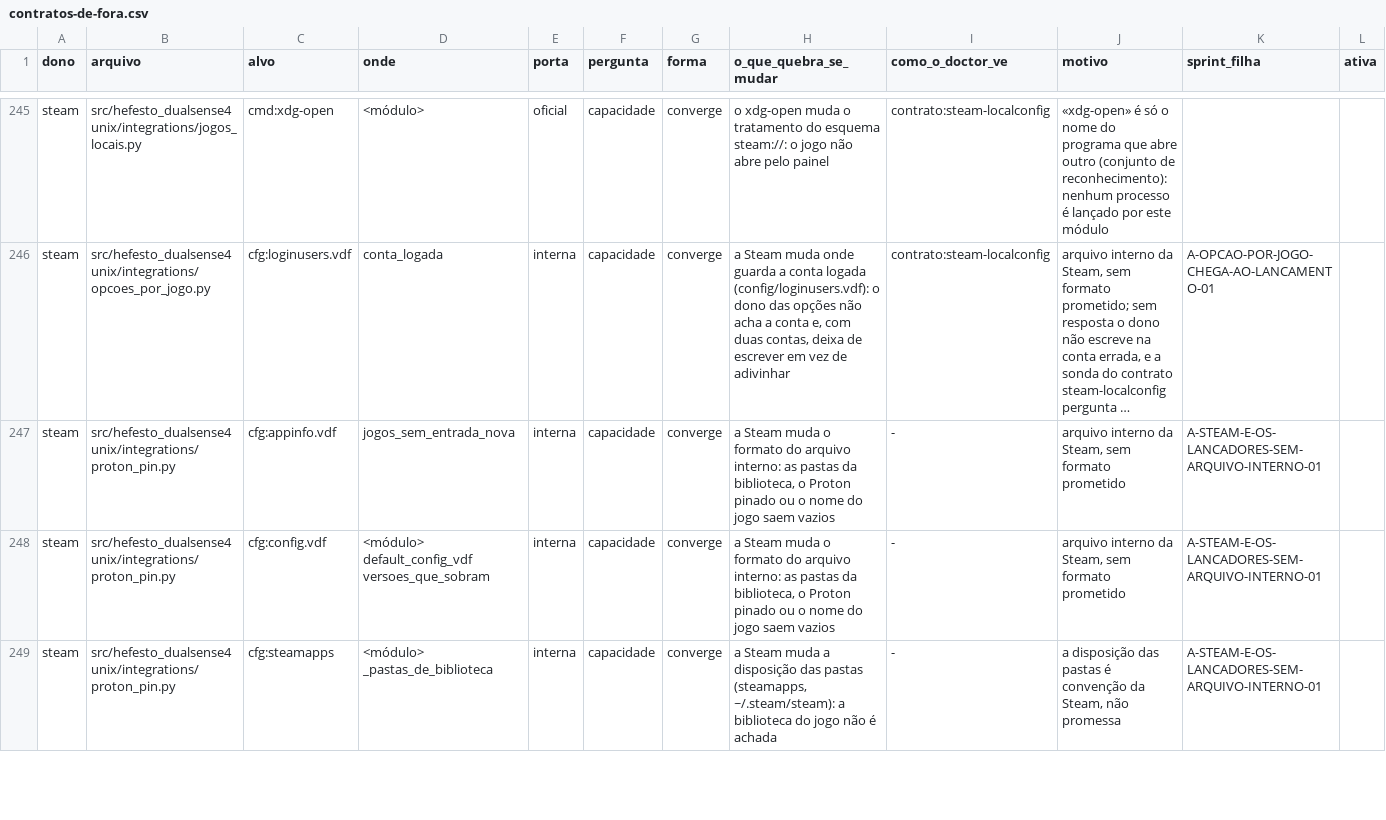
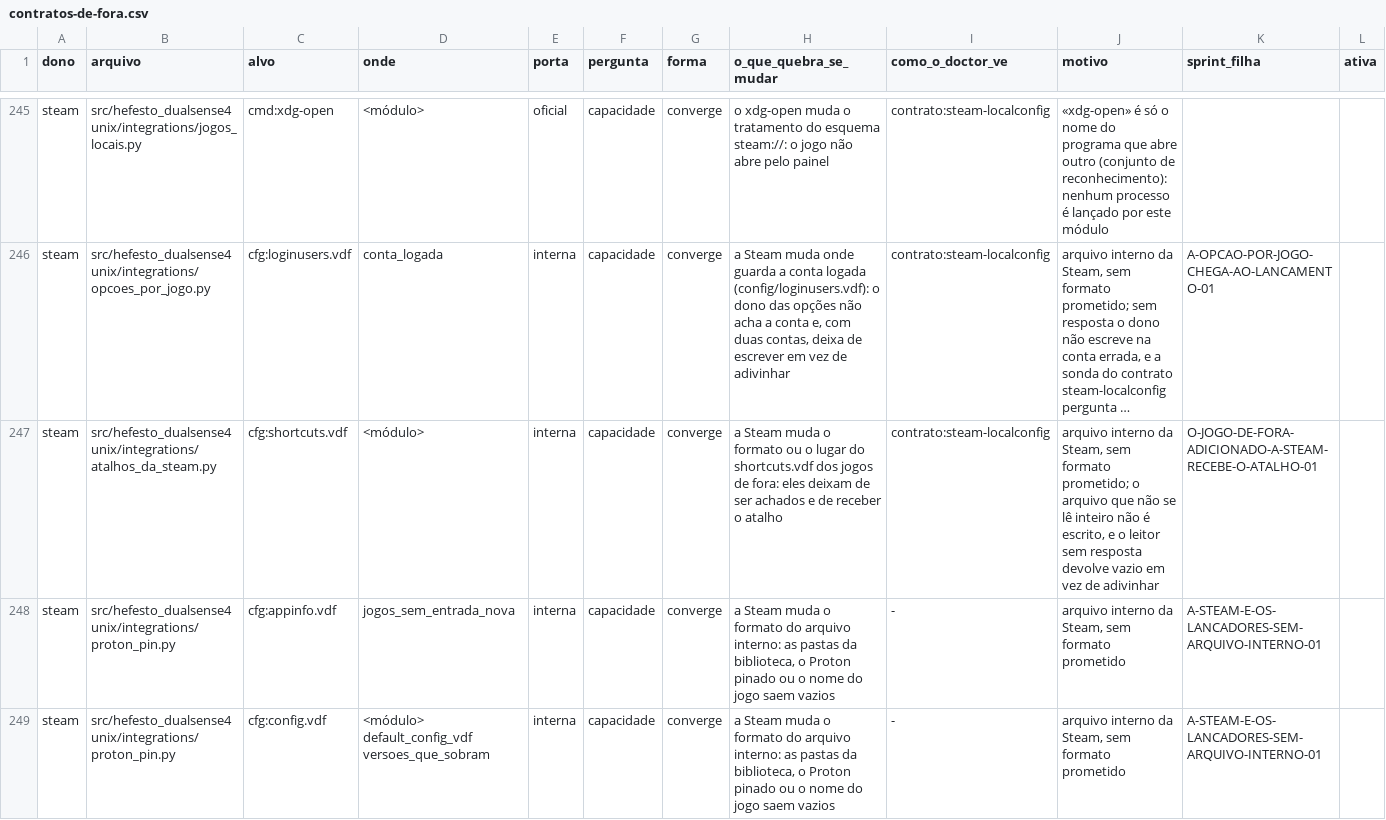
Before and after one commit to Hefesto-Team/hefesto-dualsense4unix, a CSV file: docs/data/contratos-de-fora.csv, drawn as a sheet; only a part is shown, gaps mark what is left out; the shorter side is filled out with more unchanged rows; long unchanged cells end in …; the diff names each change by its address in the sheet, - before the commit and + after, or states it on an @@ line.

Commit message:
feat(steam): o jogo de fora adicionado à Steam entra no catálogo, no censo, no pino e recebe o atalho
Co-authored-by: AndreBFarias <andre.dsbf@gmail.com>

```diff
--- a/docs/data/contratos-de-fora.csv
+++ b/docs/data/contratos-de-fora.csv
+row 247: steam | src/hefesto_dualsense4unix/integrations/atalhos_da_steam.py | cfg:shortcuts.vdf | <módulo> | interna | capacidade | converge | a Steam muda o formato ou o lugar do shortcuts.vdf dos jogos de fora: eles deixam de ser achados e de receber o atalho | contrato:steam-localconfig | arquivo interno da Steam, sem formato prometido; o arquivo que não se lê inteiro não é escrito, e o leitor sem resposta devolve vazio em vez de adivinhar | O-JOGO-DE-FORA-ADICIONADO-A-STEAM-RECEBE-O-ATALHO-01
```
Also changed, not shown: docs/data/paridade-gtk-html.csv, 6 other files.
